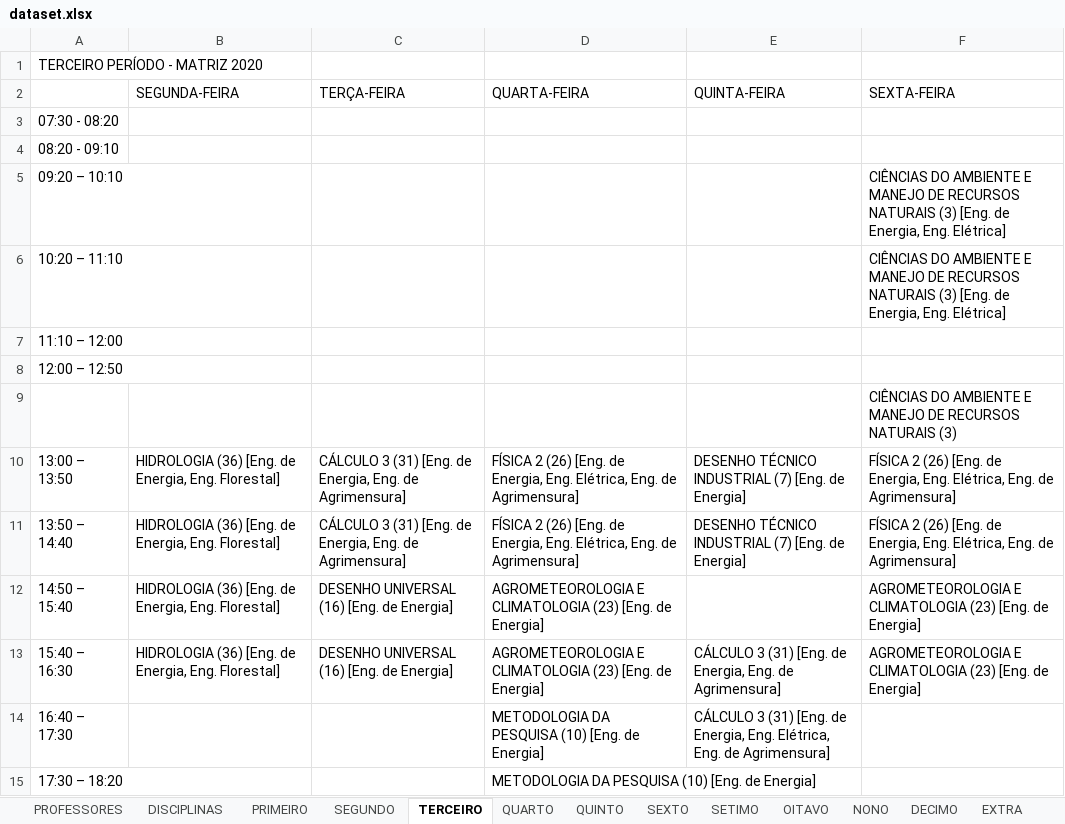
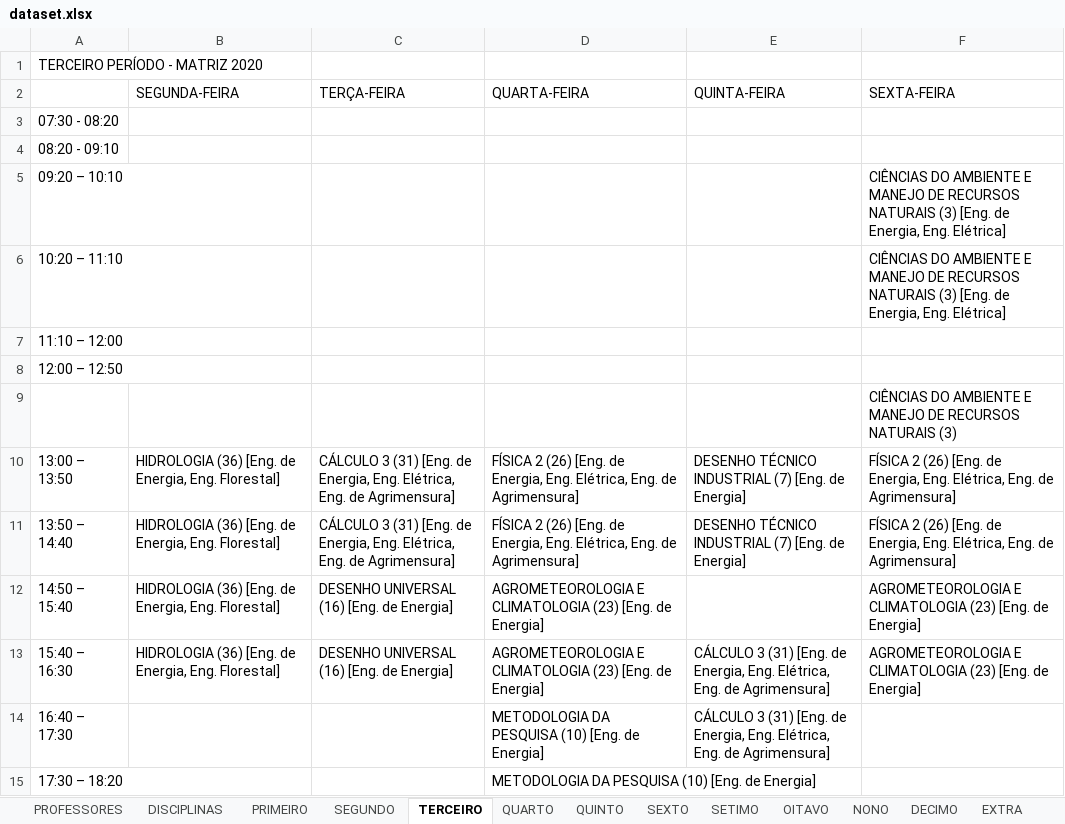
Before and after one commit to igorcavalcantetorres/GESTAO_OFERTA_ACADEMICA, an Excel workbook: dataset.xlsx, sheet TERCEIRO, drawn as a sheet; values as stored, in another font and other column widths than the file's, no borders; the diff names each change by its address in the sheet, - before the commit and + after, or states it on an @@ line.

Commit message:
Update dataset.xlsx

```diff
--- a/dataset.xlsx (sheet TERCEIRO)
+++ b/dataset.xlsx (sheet TERCEIRO)
-C10:C11 (TERÇA-FEIRA): …Energia, Eng. de Agrimensura]
+C10:C11 (TERÇA-FEIRA): …Energia, Eng. Elétrica, Eng. de Agrimensura]
-E13 (QUINTA-FEIRA): …Energia, Eng. de Agrimensura]
+E13 (QUINTA-FEIRA): …Energia, Eng. Elétrica, Eng. de Agrimensura]
```
